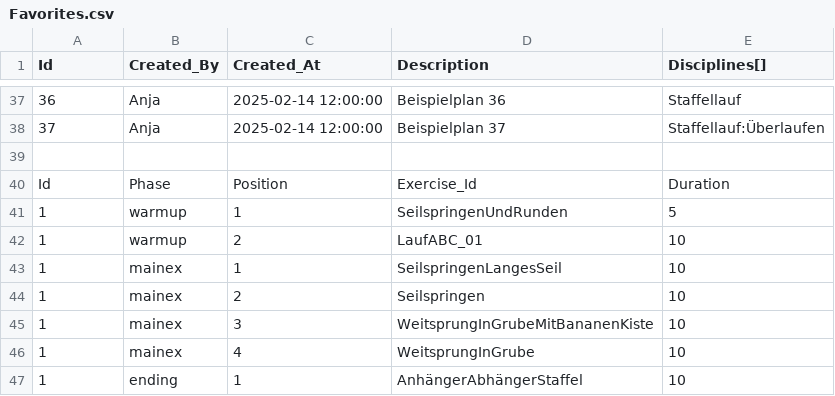
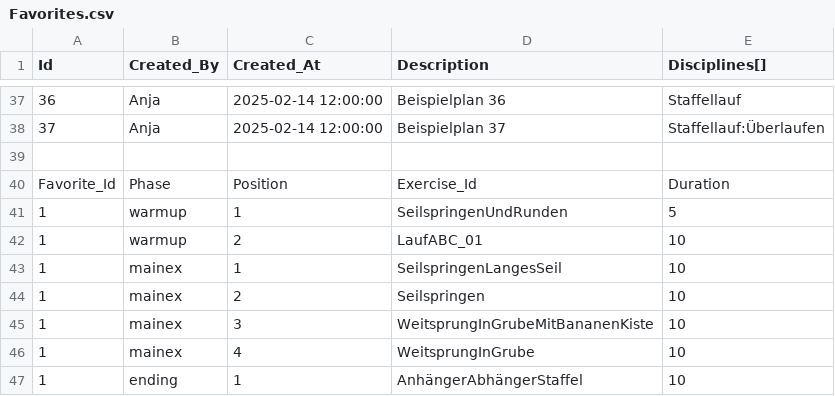
Before and after one commit to marpeter/la-training-planner, a CSV file: docs/data/Favorites.csv, drawn as a sheet; only a part is shown, gaps mark what is left out.

Commit message:
load favorites from DB in "backend" version

```diff
--- a/docs/data/Favorites.csv
+++ b/docs/data/Favorites.csv
@@ -39,3 +39,3 @@ Id,Created_By,Created_At,Description,Disciplines[]
 
-Id,Phase,Position,Exercise_Id,Duration
+Favorite_Id,Phase,Position,Exercise_Id,Duration
 1,warmup,1,SeilspringenUndRunden,5
```
Also changed, not shown: 6 other files.
